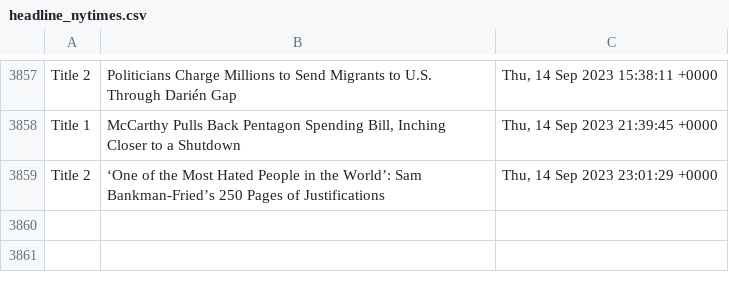
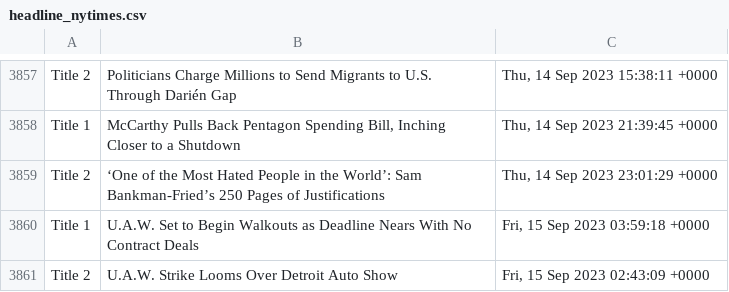
Before and after one commit to drishyatm/news_scrape, a CSV file: headline_nytimes.csv, drawn as a sheet; only a part is shown, gaps mark what is left out.

```diff
--- a/headline_nytimes.csv
+++ b/headline_nytimes.csv
@@ -3859 +3859,3 @@ Title 1,"McCarthy Pulls Back Pentagon Spending Bill, Inching Closer to a Shutdow
 Title 2,‘One of the Most Hated People in the World’: Sam Bankman-Fried’s 250 Pages of Justifications,"Thu, 14 Sep 2023 23:01:29 +0000"
+Title 1,U.A.W. Set to Begin Walkouts as Deadline Nears With No Contract Deals,"Fri, 15 Sep 2023 03:59:18 +0000"
+Title 2,U.A.W. Strike Looms Over Detroit Auto Show,"Fri, 15 Sep 2023 02:43:09 +0000"
```
Also changed, not shown: nbc_news.csv.
